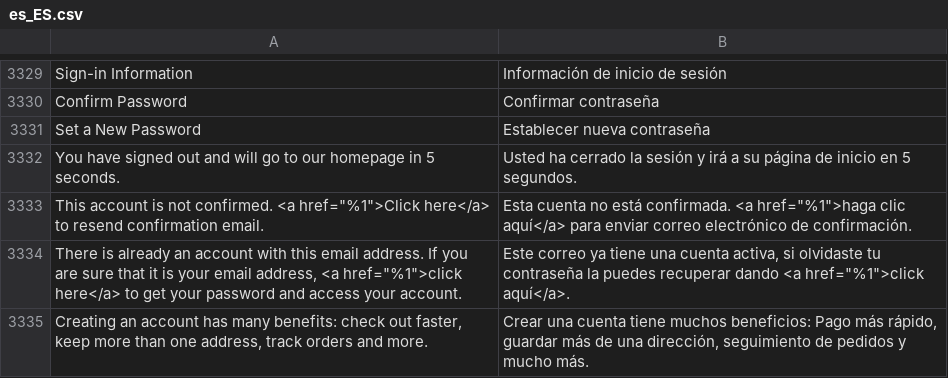
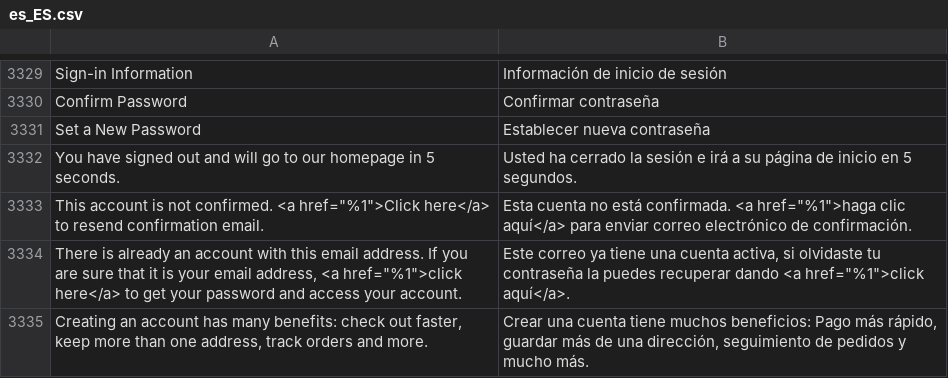
Before and after one commit to magento-l10n/language-es_ES, a CSV file: es_ES.csv, drawn as a sheet; only a part is shown, gaps mark what is left out; the diff names each change by its address in the sheet, - before the commit and + after, or states it on an @@ line.

Commit message:
Updating translations from Crowdin.

```diff
--- a/es_ES.csv
+++ b/es_ES.csv
-B3332: …la sesión y irá a…
+B3332: …la sesión e irá a…
```
Also changed, not shown: 1 other file.
